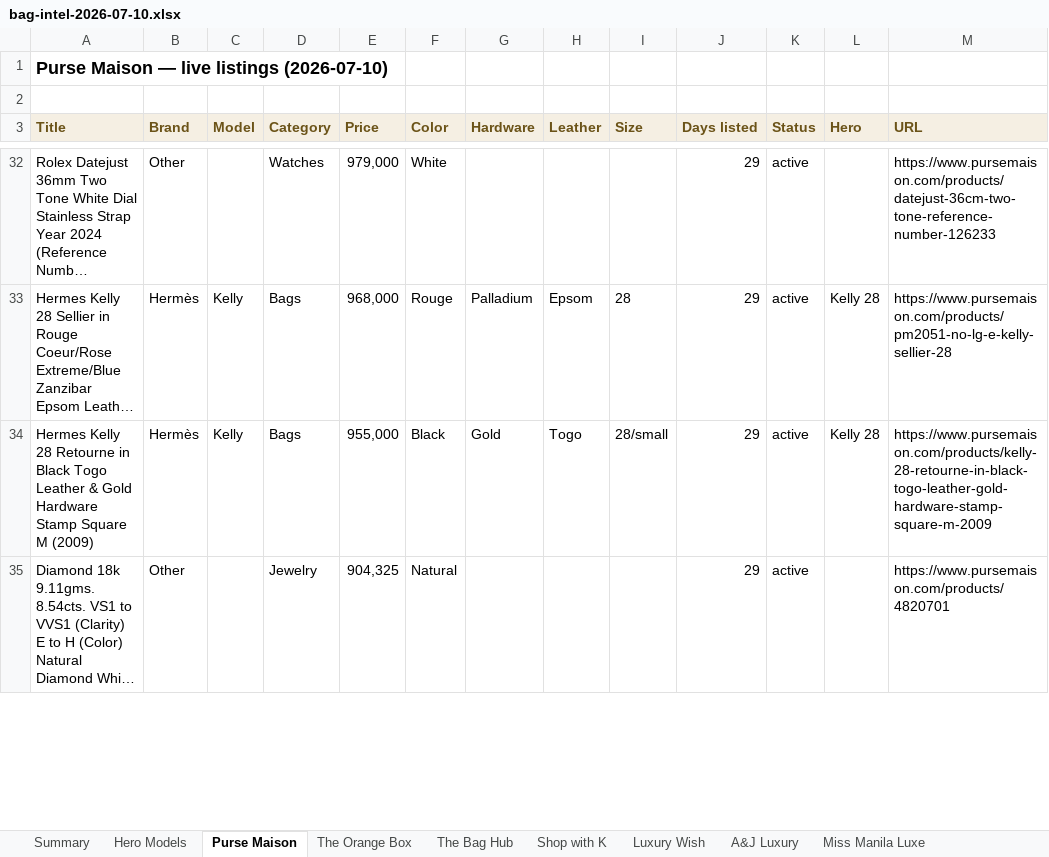
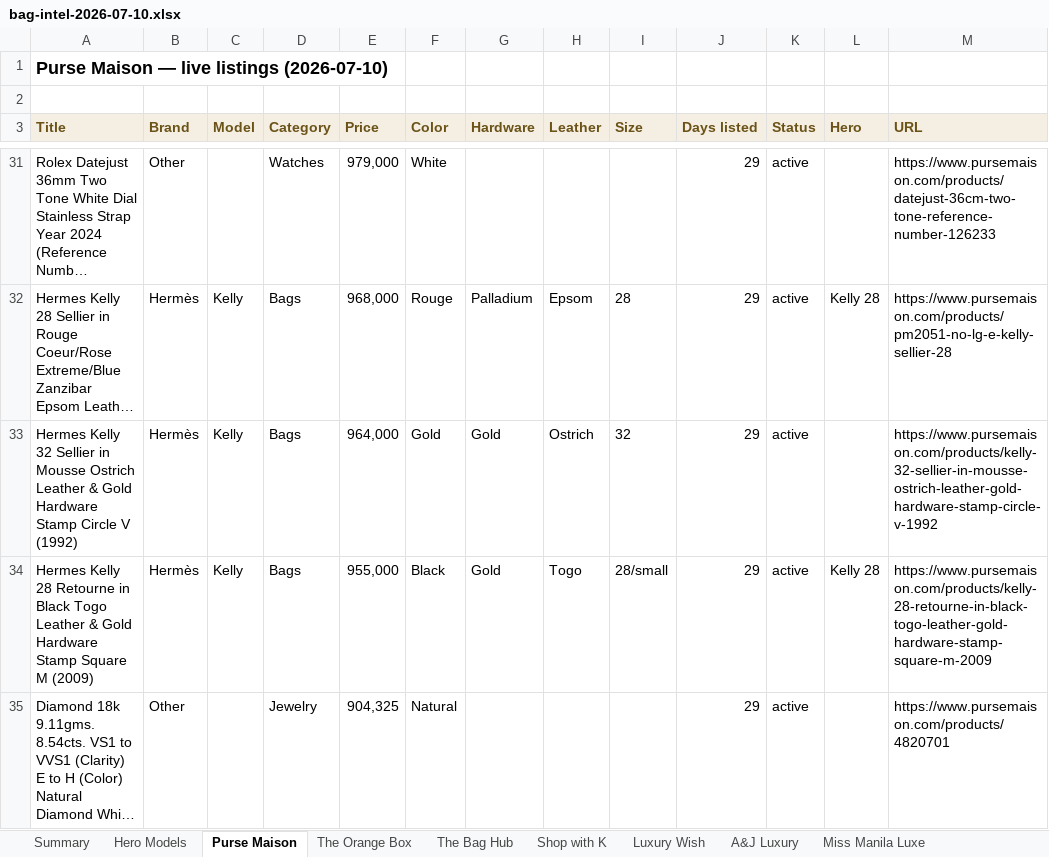
Before and after one commit to rbbincal-cpu/bag-intel, an Excel workbook: exports/bag-intel-2026-07-10.xlsx, sheet Purse Maison, drawn as a sheet; only a part is shown, gaps mark what is left out; long unchanged cells end in …; values as stored, in another font and other column widths than the file's, no borders; the diff covers the shown part only; the diff names each change by its address in the sheet, - before the commit and + after, or states it on an @@ line.

```diff
--- a/exports/bag-intel-2026-07-10.xlsx (sheet Purse Maison)
+++ b/exports/bag-intel-2026-07-10.xlsx (sheet Purse Maison)
+row 33: Hermes Kelly 32 Sellier in Mousse Ostrich Leather & Gold Hardware Stamp Circle V (1992) | Hermès | Kelly | Bags | 964,000 | Gold | Gold | Ostrich | 32 | 29 | active |  | https://www.pursemaison.com/products/kelly-32-sellier-in-mousse-ostrich-leather-gold-hardware-stamp-circle-v-1992
```
Also changed, not shown: 6 added rows and 4 removed rows elsewhere in this sheet, sheet A&J Luxury, sheet Miss Manila Luxe, sheet Summary, sheet Canone Bags Prime, sheet Hero Models, 2 other files.
